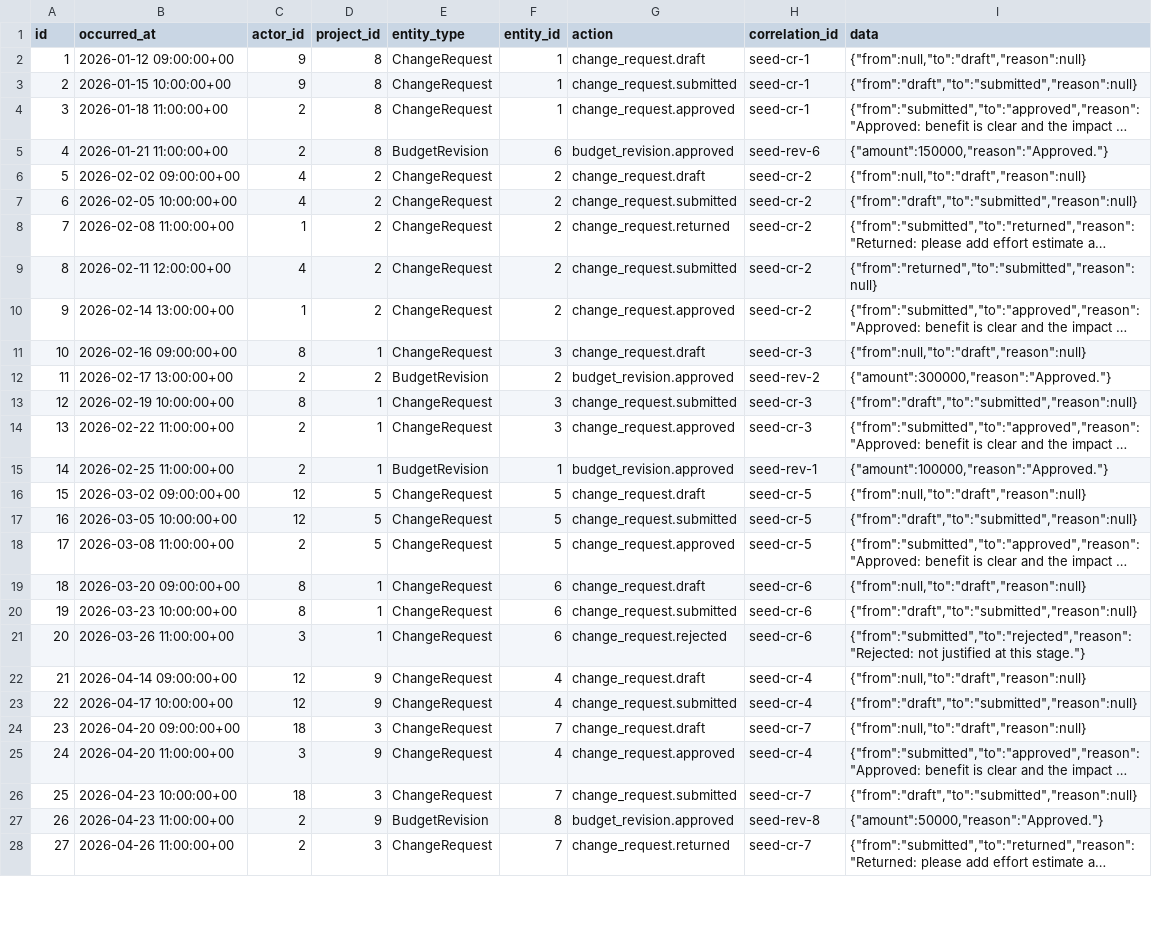
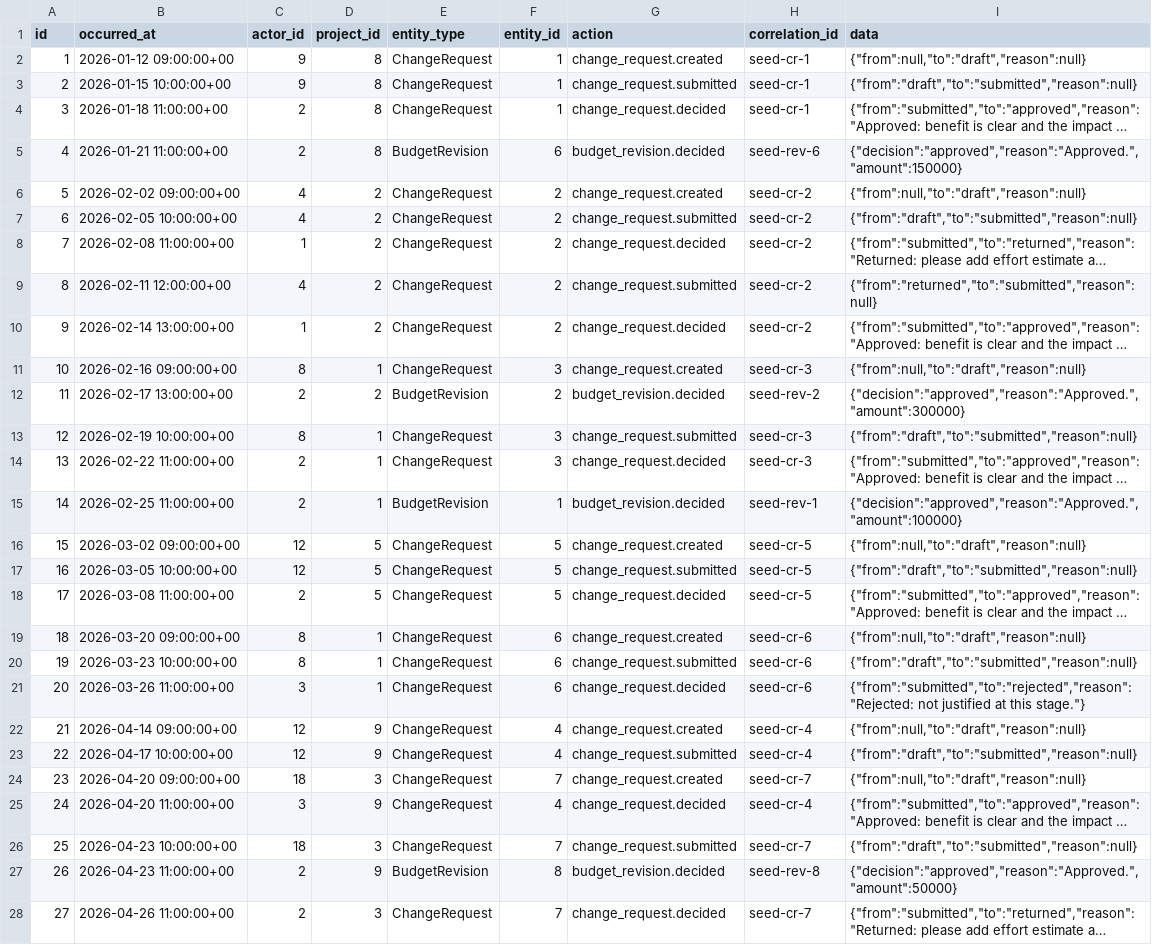
Before and after one commit to AhmadDalleh/pmo-portal, a CSV file: data/csv/audit_events.csv, drawn as a sheet; only a part is shown; long unchanged cells end in …; the diff covers the shown part only; the diff names each change by its address in the sheet, - before the commit and + after, or states it on an @@ line.

```diff
--- a/data/csv/audit_events.csv
+++ b/data/csv/audit_events.csv
-G2 (action): change_request.draft
+G2 (action): change_request.created
-G4 (action): change_request.approved
+G4 (action): change_request.decided
-G5 (action): budget_revision.approved
+G5 (action): budget_revision.decided
-I5 (data): {"amount":150000,"reason":"Approved."}
+I5 (data): {"decision":"approved","reason":"Approved.","amount":150000}
-G6 (action): change_request.draft
+G6 (action): change_request.created
-G8 (action): change_request.returned
+G8 (action): change_request.decided
-G10 (action): change_request.approved
+G10 (action): change_request.decided
-G11 (action): change_request.draft
+G11 (action): change_request.created
-G12 (action): budget_revision.approved
+G12 (action): budget_revision.decided
-I12 (data): {"amount":300000,"reason":"Approved."}
+I12 (data): {"decision":"approved","reason":"Approved.","amount":300000}
-G14 (action): change_request.approved
+G14 (action): change_request.decided
-G15 (action): budget_revision.approved
+G15 (action): budget_revision.decided
-I15 (data): {"amount":100000,"reason":"Approved."}
+I15 (data): {"decision":"approved","reason":"Approved.","amount":100000}
-G16 (action): change_request.draft
+G16 (action): change_request.created
-G18 (action): change_request.approved
+G18 (action): change_request.decided
-G19 (action): change_request.draft
+G19 (action): change_request.created
-G21 (action): change_request.rejected
+G21 (action): change_request.decided
-G22 (action): change_request.draft
+G22 (action): change_request.created
-G24 (action): change_request.draft
+G24 (action): change_request.created
-G25 (action): change_request.approved
+G25 (action): change_request.decided
-G27 (action): budget_revision.approved
+G27 (action): budget_revision.decided
-I27 (data): {"amount":50000,"reason":"Approved."}
+I27 (data): {"decision":"approved","reason":"Approved.","amount":50000}
-G28 (action): change_request.returned
+G28 (action): change_request.decided
```
Also changed, not shown: 21 edited cells elsewhere in this file, 56 other files.
